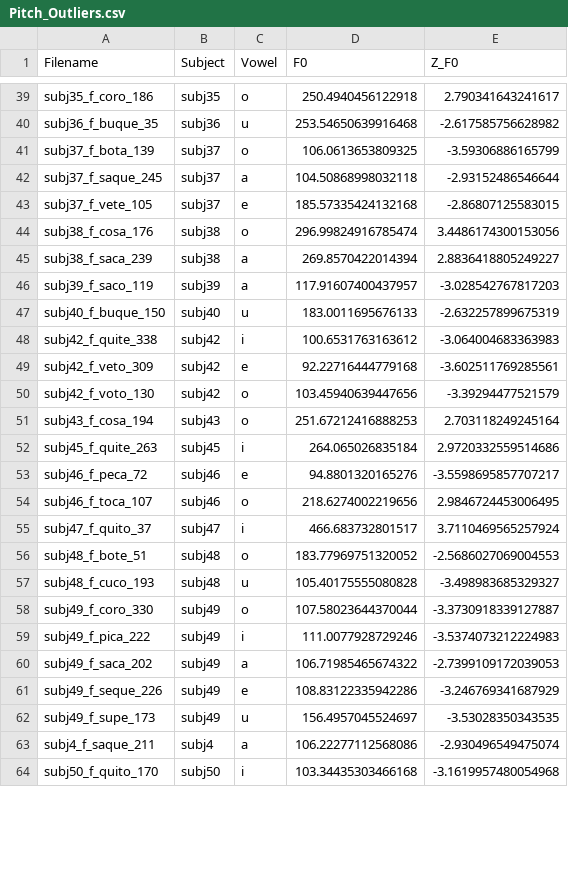
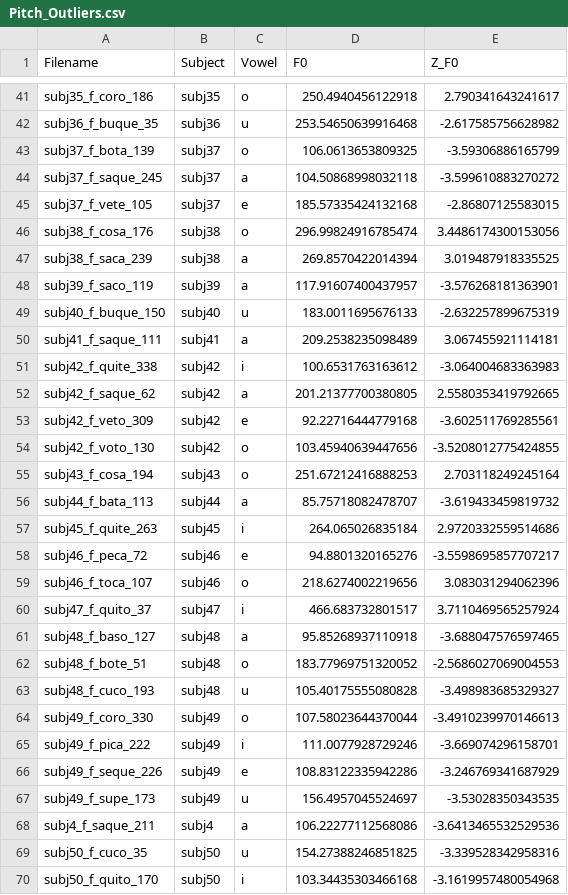
Before and after one commit to connormayer/spanish_vowel_corpus, a CSV file: Cleanup/Pitch_Outliers.csv, drawn as a sheet; only a part is shown, gaps mark what is left out; the diff covers the shown part only.

```diff
--- a/Cleanup/Pitch_Outliers.csv
+++ b/Cleanup/Pitch_Outliers.csv
@@ -41,24 +43,28 @@ subj36_f_buque_35,subj36,u,253.54650639916468,-2.617585756628982
 subj37_f_bota_139,subj37,o,106.0613653809325,-3.59306886165799
-subj37_f_saque_245,subj37,a,104.50868998032118,-2.93152486546644
+subj37_f_saque_245,subj37,a,104.50868998032118,-3.599610883270272
 subj37_f_vete_105,subj37,e,185.57335424132168,-2.86807125583015
 subj38_f_cosa_176,subj38,o,296.99824916785474,3.4486174300153056
-subj38_f_saca_239,subj38,a,269.8570422014394,2.8836418805249227
-subj39_f_saco_119,subj39,a,117.91607400437957,-3.028542767817203
+subj38_f_saca_239,subj38,a,269.8570422014394,3.019487918335525
+subj39_f_saco_119,subj39,a,117.91607400437957,-3.576268181363901
 subj40_f_buque_150,subj40,u,183.0011695676133,-2.632257899675319
+subj41_f_saque_111,subj41,a,209.2538235098489,3.067455921114181
 subj42_f_quite_338,subj42,i,100.6531763163612,-3.064004683363983
+subj42_f_saque_62,subj42,a,201.21377700380805,2.5580353419792665
 subj42_f_veto_309,subj42,e,92.22716444779168,-3.602511769285561
-subj42_f_voto_130,subj42,o,103.45940639447656,-3.39294477521579
+subj42_f_voto_130,subj42,o,103.45940639447656,-3.5208012775424855
 subj43_f_cosa_194,subj43,o,251.67212416888253,2.703118249245164
+subj44_f_bata_113,subj44,a,85.75718082478707,-3.619433459819732
 subj45_f_quite_263,subj45,i,264.065026835184,2.9720332559514686
 subj46_f_peca_72,subj46,e,94.8801320165276,-3.5598695857707217
-subj46_f_toca_107,subj46,o,218.6274002219656,2.9846724453006495
+subj46_f_toca_107,subj46,o,218.6274002219656,3.083031294062396
 subj47_f_quito_37,subj47,i,466.683732801517,3.7110469565257924
+subj48_f_baso_127,subj48,a,95.85268937110918,-3.688047576597465
 subj48_f_bote_51,subj48,o,183.77969751320052,-2.5686027069004553
 subj48_f_cuco_193,subj48,u,105.40175555080828,-3.498983685329327
-subj49_f_coro_330,subj49,o,107.58023644370044,-3.3730918339127887
-subj49_f_pica_222,subj49,i,111.0077928729246,-3.5374073212224983
-subj49_f_saca_202,subj49,a,106.71985465674322,-2.7399109172039053
+subj49_f_coro_330,subj49,o,107.58023644370044,-3.4910239970146613
+subj49_f_pica_222,subj49,i,111.0077928729246,-3.669074296158701
 subj49_f_seque_226,subj49,e,108.83122335942286,-3.246769341687929
 subj49_f_supe_173,subj49,u,156.4957045524697,-3.53028350343535
-subj4_f_saque_211,subj4,a,106.22277112568086,-2.930496549475074
+subj4_f_saque_211,subj4,a,106.22277112568086,-3.6413465532529536
+subj50_f_cuco_35,subj50,u,154.27388246851825,-3.339528342958316
 subj50_f_quito_170,subj50,i,103.34435303466168,-3.1619957480054968
```
Also changed, not shown: 11 added rows, 5 removed rows and 21 edited cells elsewhere in this file, 49 other files.
